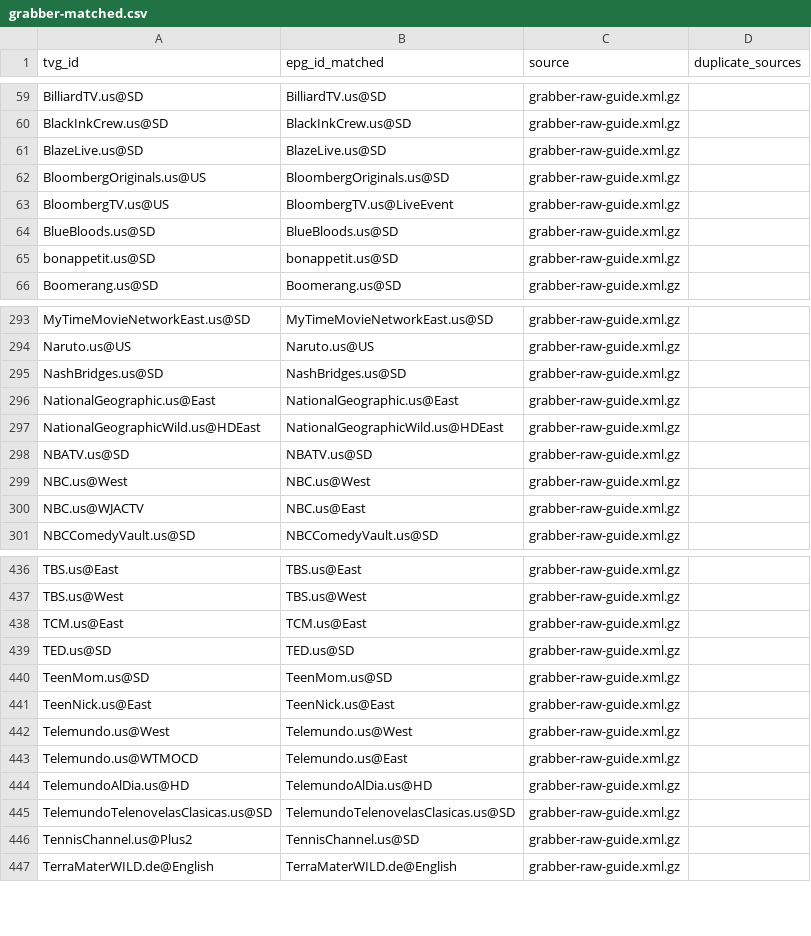
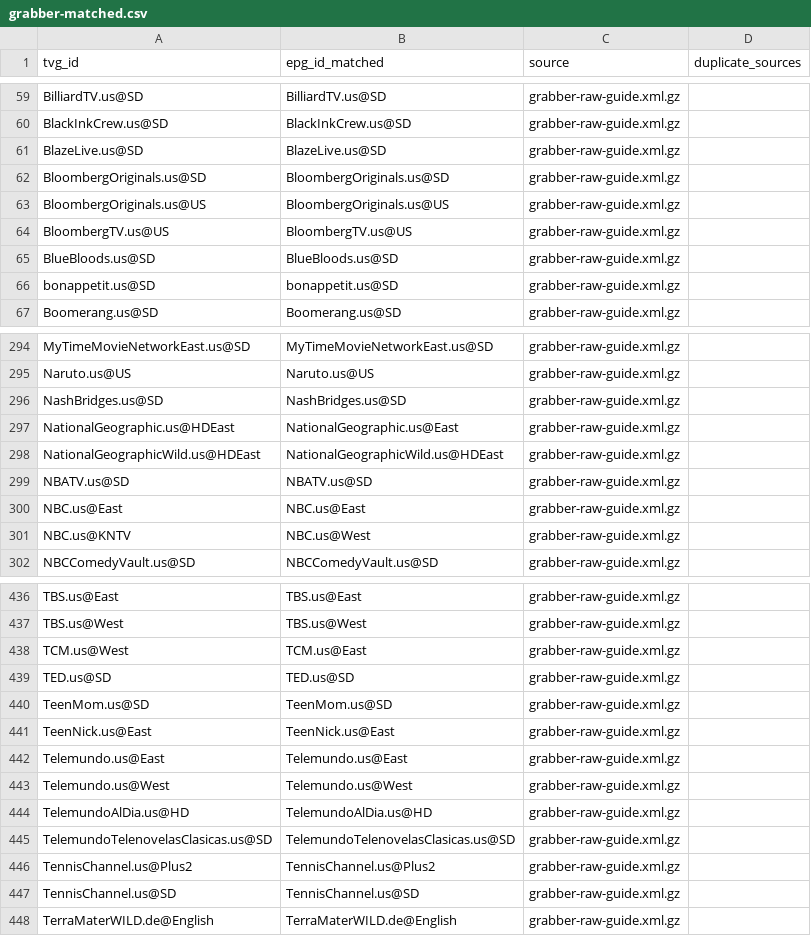
Before and after one commit to umarjamilpc/EPG-LIST-GEN, a CSV file: epgs/US/reports/grabber-matched.csv, drawn as a sheet; only a part is shown, gaps mark what is left out; the diff covers the shown part only.

```diff
--- a/epgs/US/reports/grabber-matched.csv
+++ b/epgs/US/reports/grabber-matched.csv
@@ -61,4 +61,5 @@ BlackInkCrew.us@SD,BlackInkCrew.us@SD,grabber-raw-guide.xml.gz,
 BlazeLive.us@SD,BlazeLive.us@SD,grabber-raw-guide.xml.gz,
-BloombergOriginals.us@US,BloombergOriginals.us@SD,grabber-raw-guide.xml.gz,
-BloombergTV.us@US,BloombergTV.us@LiveEvent,grabber-raw-guide.xml.gz,
+BloombergOriginals.us@SD,BloombergOriginals.us@SD,grabber-raw-guide.xml.gz,
+BloombergOriginals.us@US,BloombergOriginals.us@US,grabber-raw-guide.xml.gz,
+BloombergTV.us@US,BloombergTV.us@US,grabber-raw-guide.xml.gz,
 BlueBloods.us@SD,BlueBloods.us@SD,grabber-raw-guide.xml.gz,
@@ -295,7 +296,7 @@ Naruto.us@US,Naruto.us@US,grabber-raw-guide.xml.gz,
 NashBridges.us@SD,NashBridges.us@SD,grabber-raw-guide.xml.gz,
-NationalGeographic.us@East,NationalGeographic.us@East,grabber-raw-guide.xml.gz,
+NationalGeographic.us@HDEast,NationalGeographic.us@East,grabber-raw-guide.xml.gz,
 NationalGeographicWild.us@HDEast,NationalGeographicWild.us@HDEast,grabber-raw-guide.xml.gz,
 NBATV.us@SD,NBATV.us@SD,grabber-raw-guide.xml.gz,
-NBC.us@West,NBC.us@West,grabber-raw-guide.xml.gz,
-NBC.us@WJACTV,NBC.us@East,grabber-raw-guide.xml.gz,
+NBC.us@East,NBC.us@East,grabber-raw-guide.xml.gz,
+NBC.us@KNTV,NBC.us@West,grabber-raw-guide.xml.gz,
 NBCComedyVault.us@SD,NBCComedyVault.us@SD,grabber-raw-guide.xml.gz,
@@ -437,3 +437,3 @@ TBS.us@East,TBS.us@East,grabber-raw-guide.xml.gz,
 TBS.us@West,TBS.us@West,grabber-raw-guide.xml.gz,
-TCM.us@East,TCM.us@East,grabber-raw-guide.xml.gz,
+TCM.us@West,TCM.us@East,grabber-raw-guide.xml.gz,
 TED.us@SD,TED.us@SD,grabber-raw-guide.xml.gz,
@@ -441,7 +441,8 @@ TeenMom.us@SD,TeenMom.us@SD,grabber-raw-guide.xml.gz,
 TeenNick.us@East,TeenNick.us@East,grabber-raw-guide.xml.gz,
+Telemundo.us@East,Telemundo.us@East,grabber-raw-guide.xml.gz,
 Telemundo.us@West,Telemundo.us@West,grabber-raw-guide.xml.gz,
-Telemundo.us@WTMOCD,Telemundo.us@East,grabber-raw-guide.xml.gz,
 TelemundoAlDia.us@HD,TelemundoAlDia.us@HD,grabber-raw-guide.xml.gz,
 TelemundoTelenovelasClasicas.us@SD,TelemundoTelenovelasClasicas.us@SD,grabber-raw-guide.xml.gz,
-TennisChannel.us@Plus2,TennisChannel.us@SD,grabber-raw-guide.xml.gz,
+TennisChannel.us@Plus2,TennisChannel.us@Plus2,grabber-raw-guide.xml.gz,
+TennisChannel.us@SD,TennisChannel.us@SD,grabber-raw-guide.xml.gz,
 TerraMaterWILD.de@English,TerraMaterWILD.de@English,grabber-raw-guide.xml.gz,
```
Also changed, not shown: 2 added rows, 2 removed rows and 17 edited cells elsewhere in this file, epgs/US/reports/merge-matched.csv, epgs/US/reports/urls-matched.csv, 12 other files.
